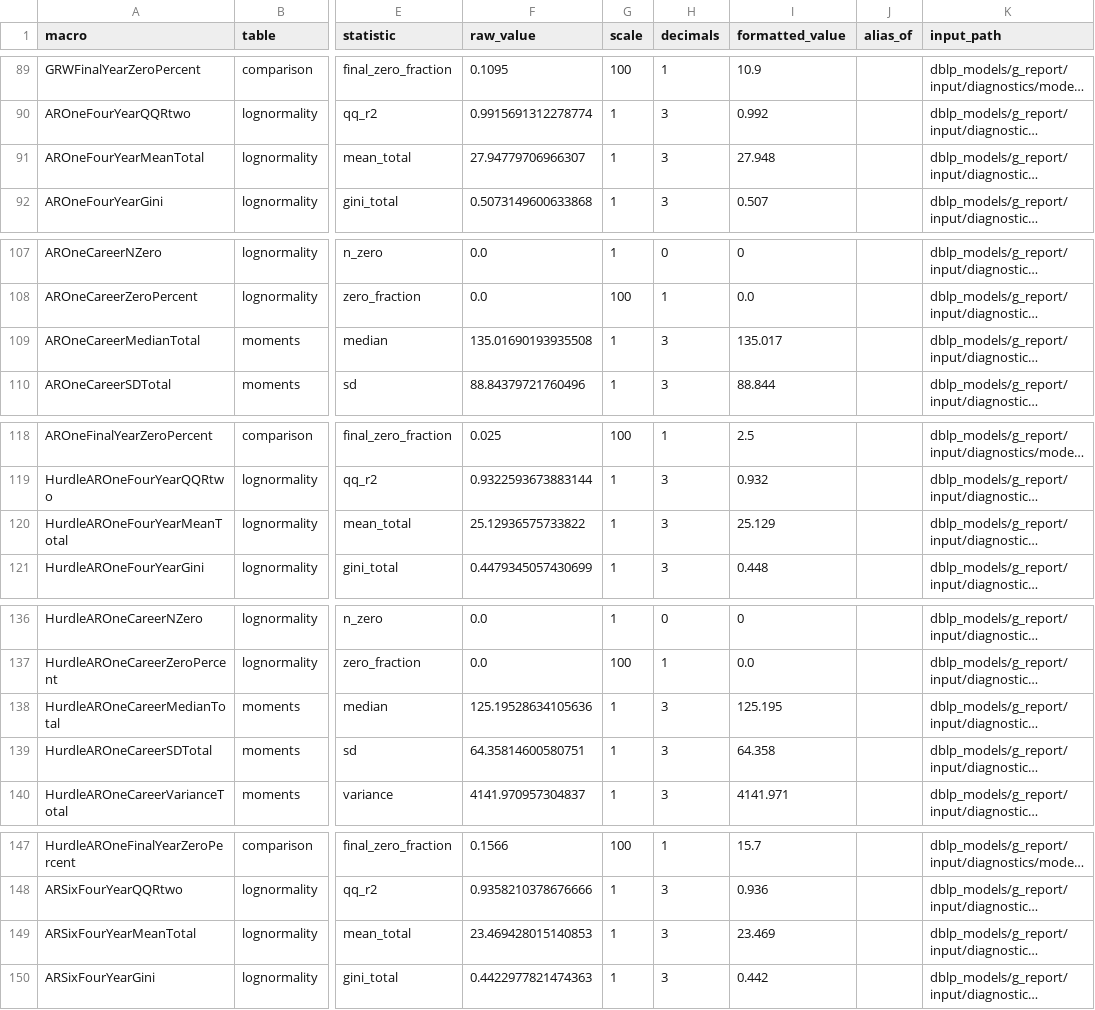
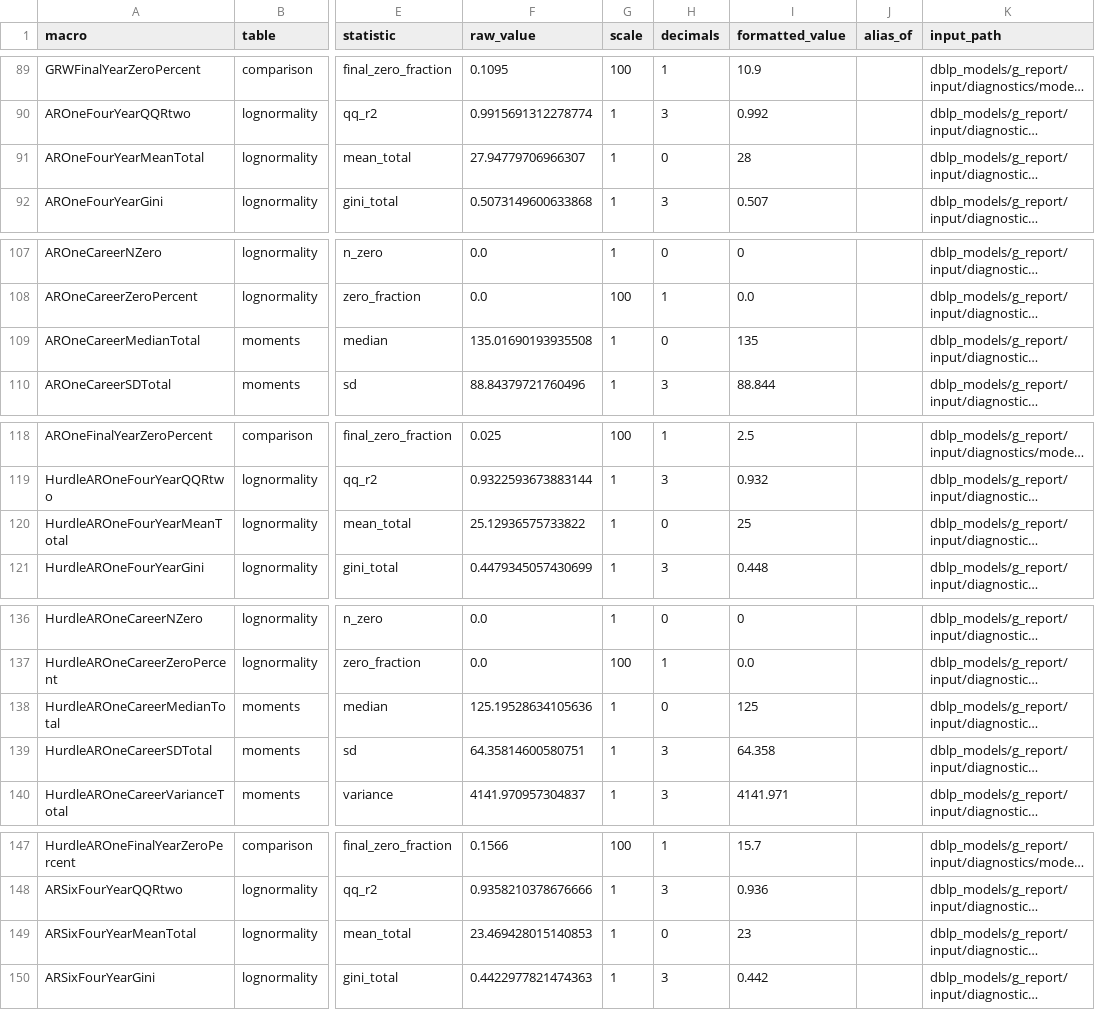
Before and after one commit to crabwife/dblp-models-final, a CSV file: dblp_models/g_report/output/macro_manifest.csv, drawn as a sheet; only a part is shown, gaps mark what is left out; long unchanged cells end in …; the diff covers the shown part only; the diff names each change by its address in the sheet, - before the commit and + after, or states it on an @@ line.

```diff
--- a/dblp_models/g_report/output/macro_manifest.csv
+++ b/dblp_models/g_report/output/macro_manifest.csv
-H91 (decimals): 3
+H91 (decimals): 0
-I91 (formatted_value): 27.948
+I91 (formatted_value): 28
-H109 (decimals): 3
+H109 (decimals): 0
-I109 (formatted_value): 135.017
+I109 (formatted_value): 135
-H120 (decimals): 3
+H120 (decimals): 0
-I120 (formatted_value): 25.129
+I120 (formatted_value): 25
-H138 (decimals): 3
+H138 (decimals): 0
-I138 (formatted_value): 125.195
+I138 (formatted_value): 125
-H149 (decimals): 3
+H149 (decimals): 0
-I149 (formatted_value): 23.469
+I149 (formatted_value): 23
```
Also changed, not shown: 51 edited cells elsewhere in this file, dblp_models/i_report/output/macro_manifest.csv, 8 other files.
